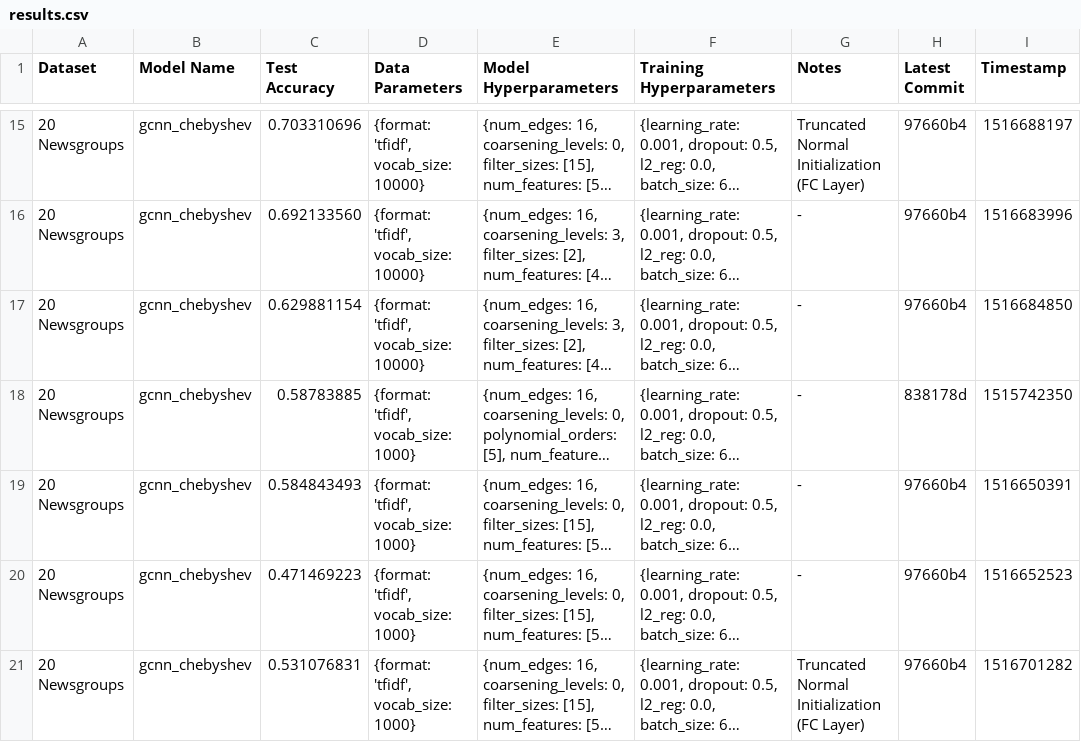
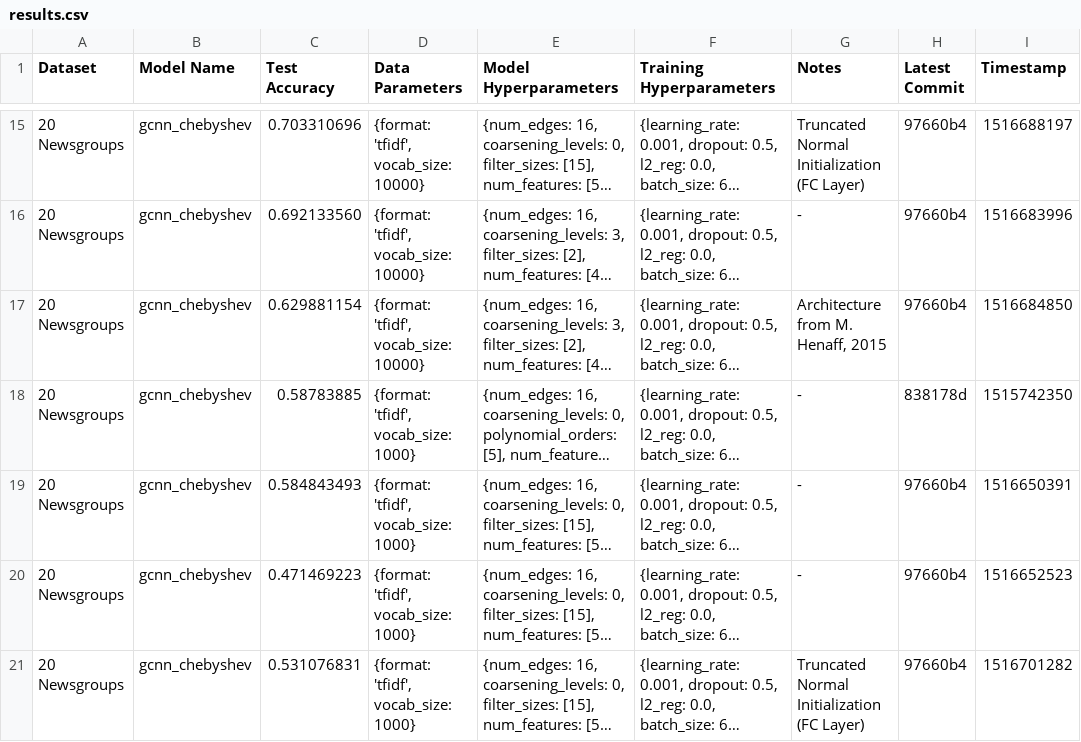
Before and after one commit to SuyashLakhotia/TextCategorization, a CSV file: results.csv, drawn as a sheet; only a part is shown, gaps mark what is left out; long unchanged cells end in …; the diff names each change by its address in the sheet, - before the commit and + after, or states it on an @@ line.

Commit message:
Added Note

```diff
--- a/results.csv
+++ b/results.csv
-G17 (Notes): -
+G17 (Notes): Architecture from M. Henaff, 2015
```
